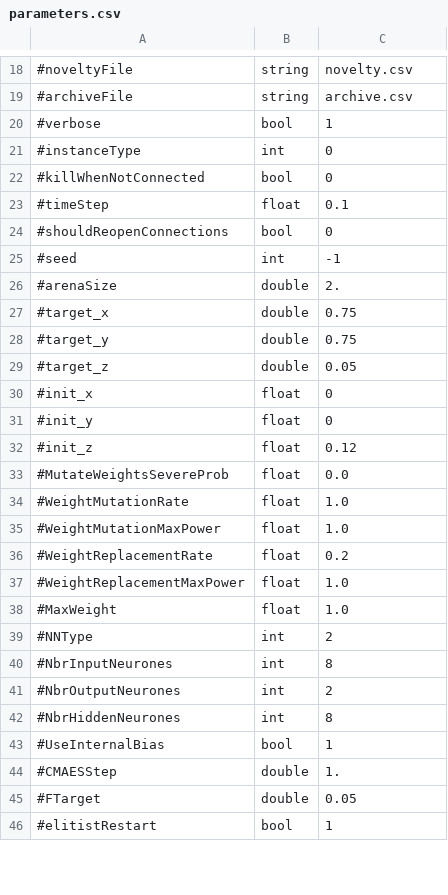
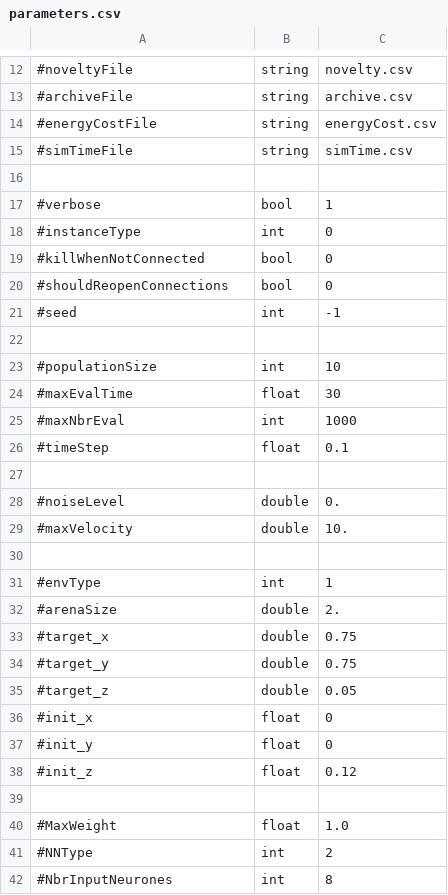
Before and after one commit to EtorArza/napierEvolutionaryRobotics, a CSV file: experiments/nipes/parameters.csv, drawn as a sheet; only a part is shown, gaps mark what is left out; the shorter side is filled out with more unchanged rows; the diff covers the shown part only.

Commit message:
first day at napier working nipes exp

```diff
--- a/experiments/nipes/parameters.csv
+++ b/experiments/nipes/parameters.csv
@@ -19,2 +13,5 @@
 #archiveFile,string,archive.csv
+#energyCostFile,string,energyCost.csv
+#simTimeFile,string,simTime.csv
+
 #verbose,bool,1
@@ -22,5 +19,14 @@
 #killWhenNotConnected,bool,0
-#timeStep,float,0.1
 #shouldReopenConnections,bool,0
 #seed,int,-1
+
+#populationSize,int,10
+#maxEvalTime,float,30
+#maxNbrEval,int,1000
+#timeStep,float,0.1
+
+#noiseLevel,double,0.
+#maxVelocity,double,10.
+
+#envType,int,1
 #arenaSize,double,2.
@@ -32,7 +38,3 @@
 #init_z,float,0.12
-#MutateWeightsSevereProb,float,0.0
-#WeightMutationRate,float,1.0
-#WeightMutationMaxPower,float,1.0
-#WeightReplacementRate,float,0.2
-#WeightReplacementMaxPower,float,1.0
+
 #MaxWeight,float,1.0
```
Also changed, not shown: 3 added rows, 6 removed rows, 1 moved row and 6 edited cells elsewhere in this file, 9 other files.
